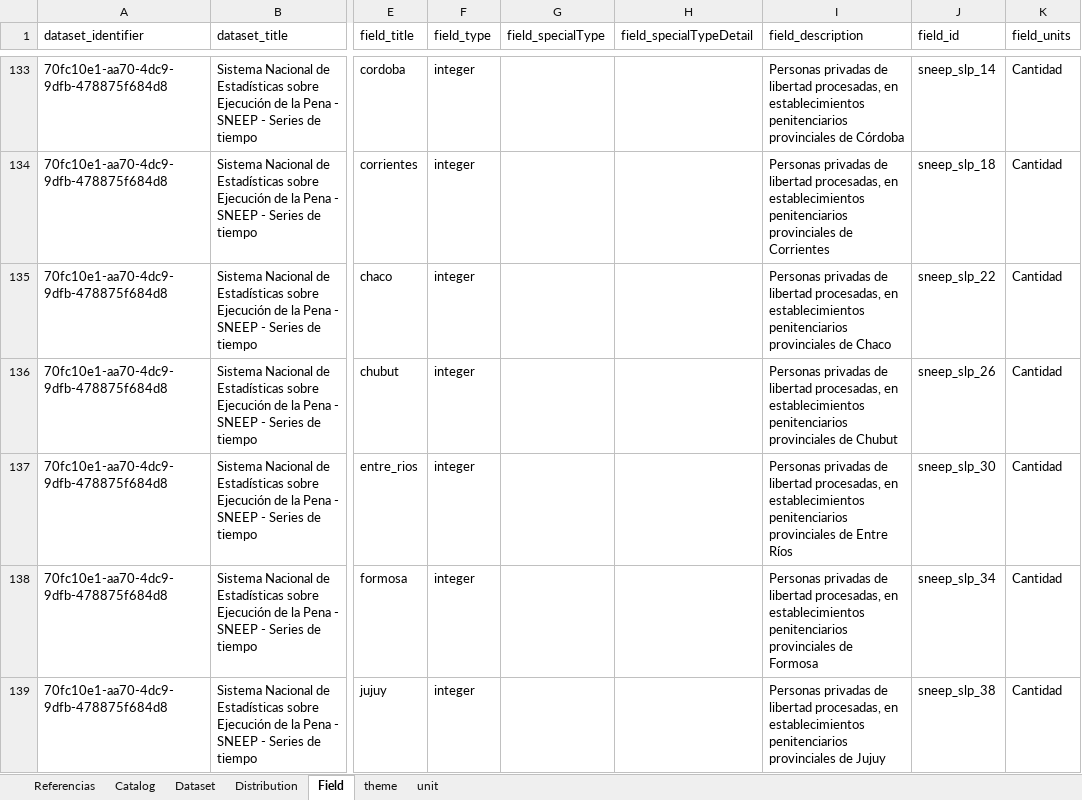
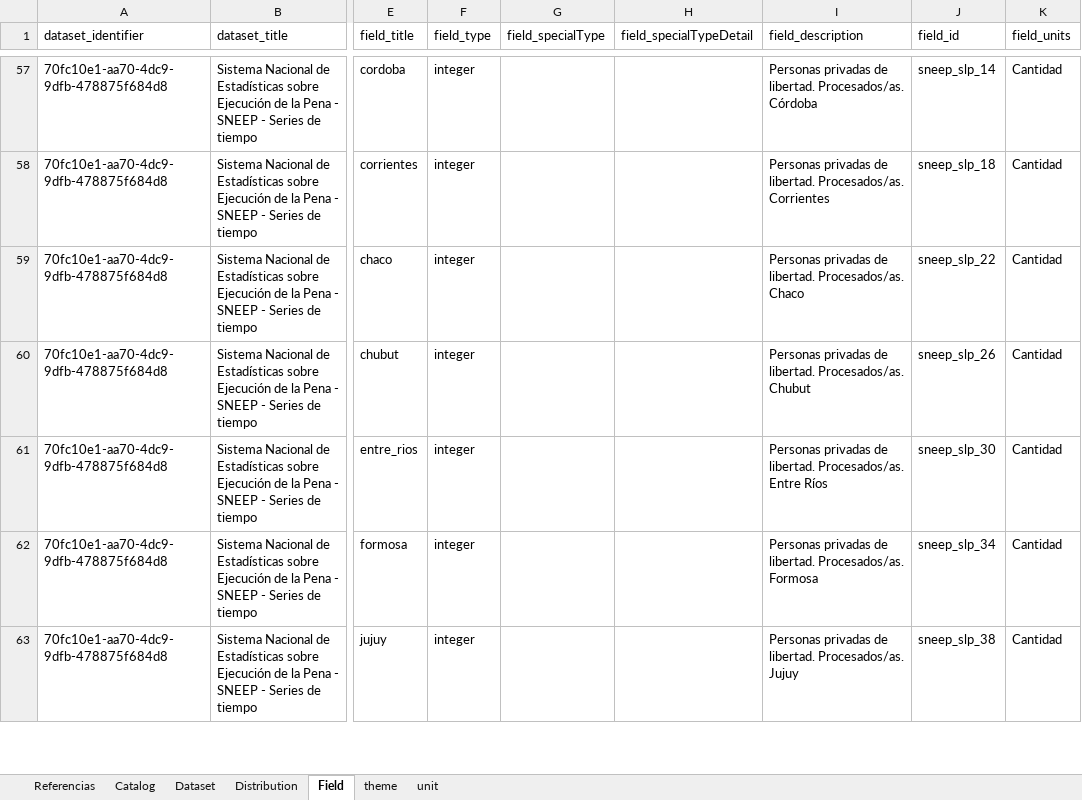
Before and after one commit to datos-justicia-argentina/Catalogo-Ministerio-de-Justicia-y-Derechos-Humanos, an Excel workbook: catalogo-justicia.xlsx, sheet Field, drawn as a sheet; only a part is shown, gaps mark what is left out; values as stored, in another font and other column widths than the file's, no cell formats; table styles not drawn; addresses are those after the commit; the diff covers the shown part only; the diff names each change by its address in the sheet, - before the commit and + after, or states it on an @@ line.

```diff
--- a/catalogo-justicia.xlsx (sheet Field)
+++ b/catalogo-justicia.xlsx (sheet Field)
-I57 (field_description): …privadas de libertad procesadas, en establecimientos penitenciarios provinciales de Córdoba
+I57 (field_description): …privadas de libertad. Procesados/as. Córdoba
-I58 (field_description): …privadas de libertad procesadas, en establecimientos penitenciarios provinciales de Corrientes
+I58 (field_description): …privadas de libertad. Procesados/as. Corrientes
-I59 (field_description): …privadas de libertad procesadas, en establecimientos penitenciarios provinciales de Chaco
+I59 (field_description): …privadas de libertad. Procesados/as. Chaco
-I60 (field_description): …privadas de libertad procesadas, en establecimientos penitenciarios provinciales de Chubut
+I60 (field_description): …privadas de libertad. Procesados/as. Chubut
-I61 (field_description): …privadas de libertad procesadas, en establecimientos penitenciarios provinciales de Entre Ríos
+I61 (field_description): …privadas de libertad. Procesados/as. Entre Ríos
-I62 (field_description): …privadas de libertad procesadas, en establecimientos penitenciarios provinciales de Formosa
+I62 (field_description): …privadas de libertad. Procesados/as. Formosa
-I63 (field_description): …privadas de libertad procesadas, en establecimientos penitenciarios provinciales de Jujuy
+I63 (field_description): …privadas de libertad. Procesados/as. Jujuy
```
Also changed, not shown: 76 removed rows and 519 edited cells elsewhere in this sheet, sheet Distribution, sheet Dataset, sheet theme, cell formats.
